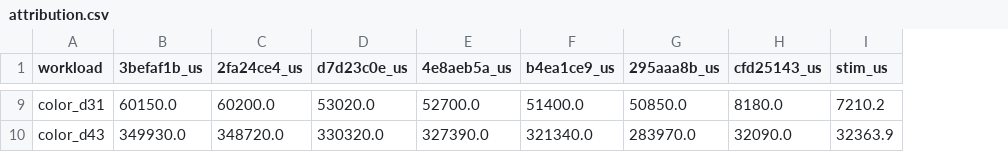
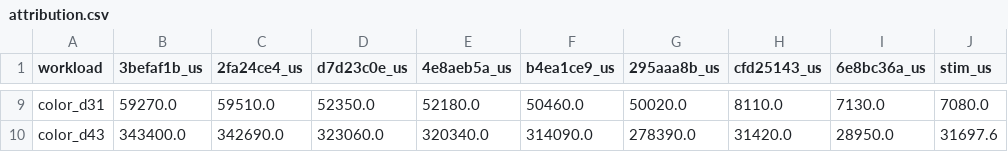
Before and after one commit to QuEraComputing/ppvm, a CSV file: bench/stim-compare/attribution.csv, drawn as a sheet; only a part is shown, gaps mark what is left out; addresses are those after the commit; the diff covers the shown part only; the diff names each change by its address in the sheet, - before the commit and + after, or states it on an @@ line.

```diff
--- a/bench/stim-compare/attribution.csv
+++ b/bench/stim-compare/attribution.csv
+column I (6e8bc36a_us), rows 9-10: 7130.0 | 28950.0
-B9 (3befaf1b_us): 60150.0
+B9 (3befaf1b_us): 59270.0
-C9 (2fa24ce4_us): 60200.0
+C9 (2fa24ce4_us): 59510.0
-D9 (d7d23c0e_us): 53020.0
+D9 (d7d23c0e_us): 52350.0
-E9 (4e8aeb5a_us): 52700.0
+E9 (4e8aeb5a_us): 52180.0
-F9 (b4ea1ce9_us): 51400.0
+F9 (b4ea1ce9_us): 50460.0
-G9 (295aaa8b_us): 50850.0
+G9 (295aaa8b_us): 50020.0
-H9 (cfd25143_us): 8180.0
+H9 (cfd25143_us): 8110.0
-J9 (stim_us): 7210.2
+J9 (stim_us): 7080.0
-B10 (3befaf1b_us): 349930.0
+B10 (3befaf1b_us): 343400.0
-C10 (2fa24ce4_us): 348720.0
+C10 (2fa24ce4_us): 342690.0
-D10 (d7d23c0e_us): 330320.0
+D10 (d7d23c0e_us): 323060.0
-E10 (4e8aeb5a_us): 327390.0
+E10 (4e8aeb5a_us): 320340.0
-F10 (b4ea1ce9_us): 321340.0
+F10 (b4ea1ce9_us): 314090.0
-G10 (295aaa8b_us): 283970.0
+G10 (295aaa8b_us): 278390.0
-H10 (cfd25143_us): 32090.0
+H10 (cfd25143_us): 31420.0
-J10 (stim_us): 32363.9
+J10 (stim_us): 31697.6
```
Also changed, not shown: 56 edited cells elsewhere in this file, bench/stim-compare/sweep.csv, 4 other files.
